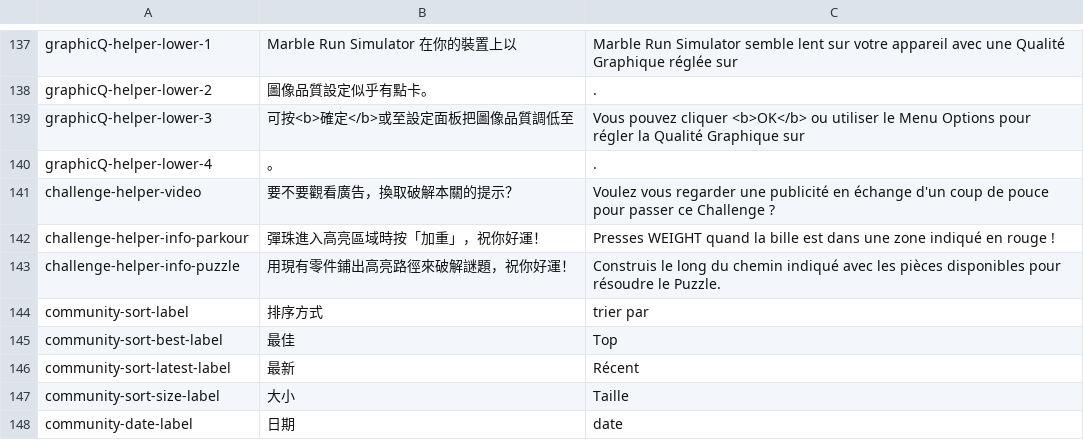
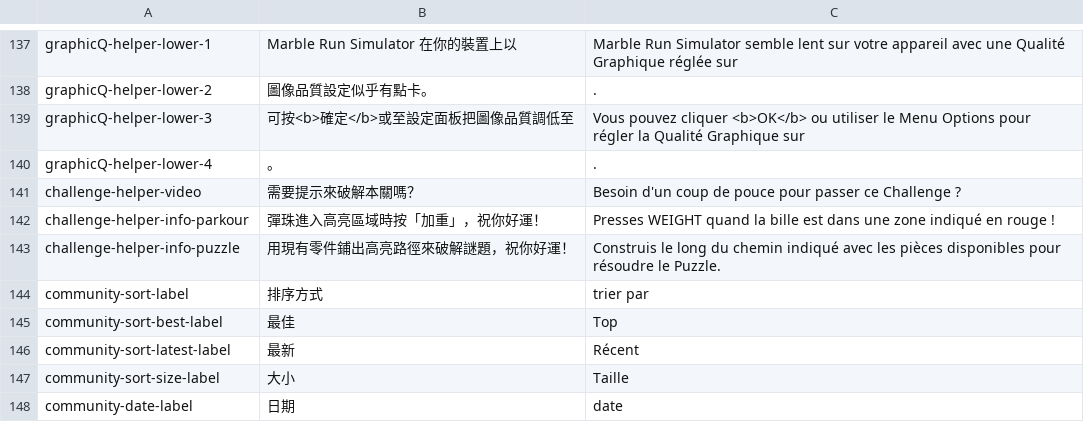
Before and after one commit to lisjfixm/marble-run-simulator, a CSV file: datas/i18n/lang.csv, drawn as a sheet; only a part is shown, gaps mark what is left out.

```diff
--- a/datas/i18n/lang.csv
+++ b/datas/i18n/lang.csv
@@ -140,3 +140,3 @@ graphicQ-helper-lower-3;可按<b>確定</b>或至設定面板把圖像品質調
 graphicQ-helper-lower-4;。;.
-challenge-helper-video;要不要觀看廣告，換取破解本關的提示？;Voulez vous regarder une publicité en échange d'un coup de pouce pour passer ce Challenge ?
+challenge-helper-video;需要提示來破解本關嗎？;Besoin d'un coup de pouce pour passer ce Challenge ?
 challenge-helper-info-parkour;彈珠進入高亮區域時按「加重」，祝你好運！;Presses WEIGHT quand la bille est dans une zone indiqué en rouge !
```
Also changed, not shown: 6 other files.
